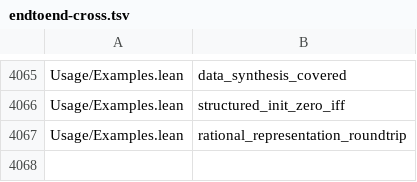
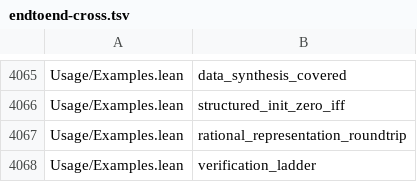
Before and after one commit to Lv-00-ANI/lattice, a TSV file: gov/endtoend-cross.tsv, drawn as a sheet; only a part is shown, gaps mark what is left out.

```diff
--- a/gov/endtoend-cross.tsv
+++ b/gov/endtoend-cross.tsv
@@ -4067 +4067,2 @@ Usage/Examples.lean	structured_init_zero_iff
 Usage/Examples.lean	rational_representation_roundtrip
+Usage/Examples.lean	verification_ladder
```
Also changed, not shown: 2 other files.
